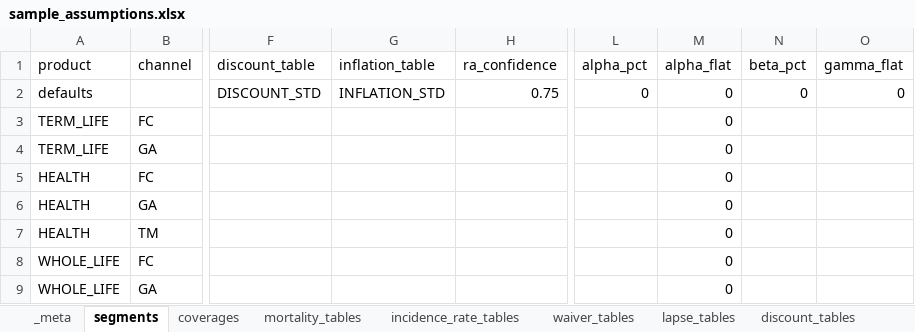
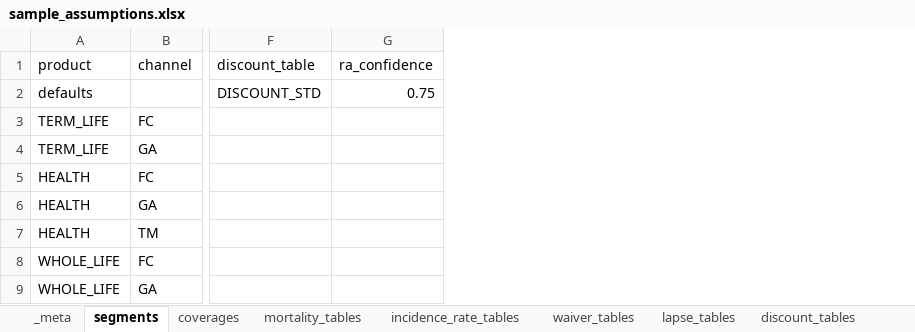
Before and after one commit to seokhoonj/fastcashflow, an Excel workbook: src/fastcashflow/sample_data/sample_assumptions.xlsx, sheet segments, drawn as a sheet; only a part is shown, gaps mark what is left out; values as stored, in another font and other column widths than the file's, no borders; the diff names each change by its address in the sheet, - before the commit and + after, or states it on an @@ line.

Commit message:
feat!: drop legacy expense scalars (Assumptions: ExpenseRow only)
Commit E of the expense framework migration. The five legacy fields
alpha_pct / alpha_flat / beta_pct / gamma_flat / expense_inflation are
removed from Assumptions; the engine now reads expense_rows
unconditionally and projects every entry through
derive_expense_components into the kernel-side alpha / beta / gamma /
claim-handling primitives.

Surface changes:

- Assumptions loses the five legacy scalar fields. expense_rows is the
  sole expense input; an empty tuple is the no-expense basis.
- curves.gamma_monthly_curve and curves.inflation_index are deleted --
  derive_expense_components subsumes their per-month projection.
- projection._expense_kernel_args is a thin wrapper around
  derive_expense_components -- the migration-time fallback is gone.
- io.read_assumptions no longer reads alpha_pct / alpha_flat / beta_pct
  / gamma_flat from the segments sheet, no longer reads the
  inflation_table column or the inflation_tables sheet. expense_table
  is the only expense input.
- trace.show_trace / show_trace_diff and describe_assumptions render
  expense_rows as a nested ExpenseRow list instead of the five scalars.
- Sample workbook trimmed: segments sheet loses the five legacy
  columns, inflation_tables sheet removed.
- examples/benchmark.py migrated to ExpenseRow form.
- test_curves.py rewritten -- the discount-curve tests stay, the
  inflation_index / gamma_monthly_curve / per-year-gamma unit tests
  go away with the helpers. test_expense_rows.py drops the four
  row-vs-legacy equivalence tests (no second route to compare against
  any more) and keeps the new claim_pct invariant + empty-tuple
  no-expense invariant. test_read_assumptions.py drops the
  legacy-zeroing assertion in favour of a populated-rows check.

Per-year stepping of maintenance and per-year compounding of expense
inflation are no longer expressible -- ExpenseRow.value and
inflation_rate are scalars. Re-introducing them is a future enhancement
on the ExpenseRow surface, not a regression to recover.

390 tests pass.

```diff
--- a/src/fastcashflow/sample_data/sample_assumptions.xlsx (sheet segments)
+++ b/src/fastcashflow/sample_data/sample_assumptions.xlsx (sheet segments)
-column G (inflation_table), row 2: INFLATION_STD
-column L (alpha_pct), row 2: 0
-column M (alpha_flat), rows 2-9: all 0
-column N (beta_pct), row 2: 0
-column O (gamma_flat), row 2: 0
```
Also changed, not shown: other sheet tabs, 10 other files.
